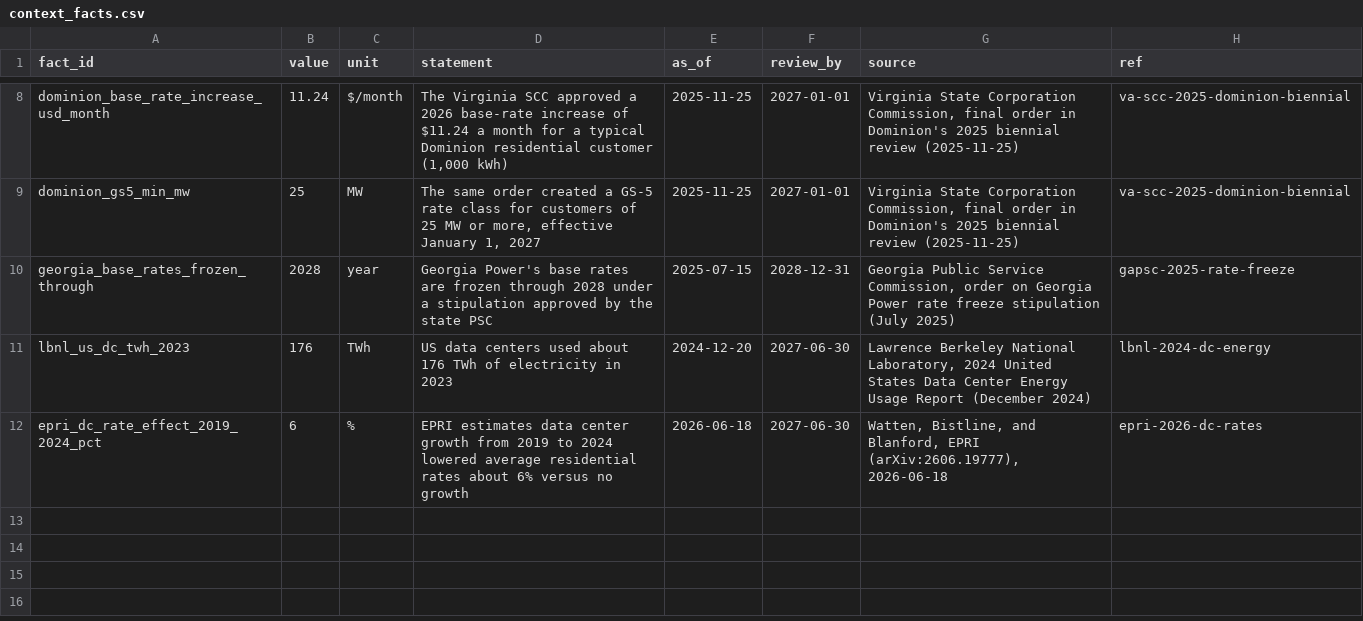
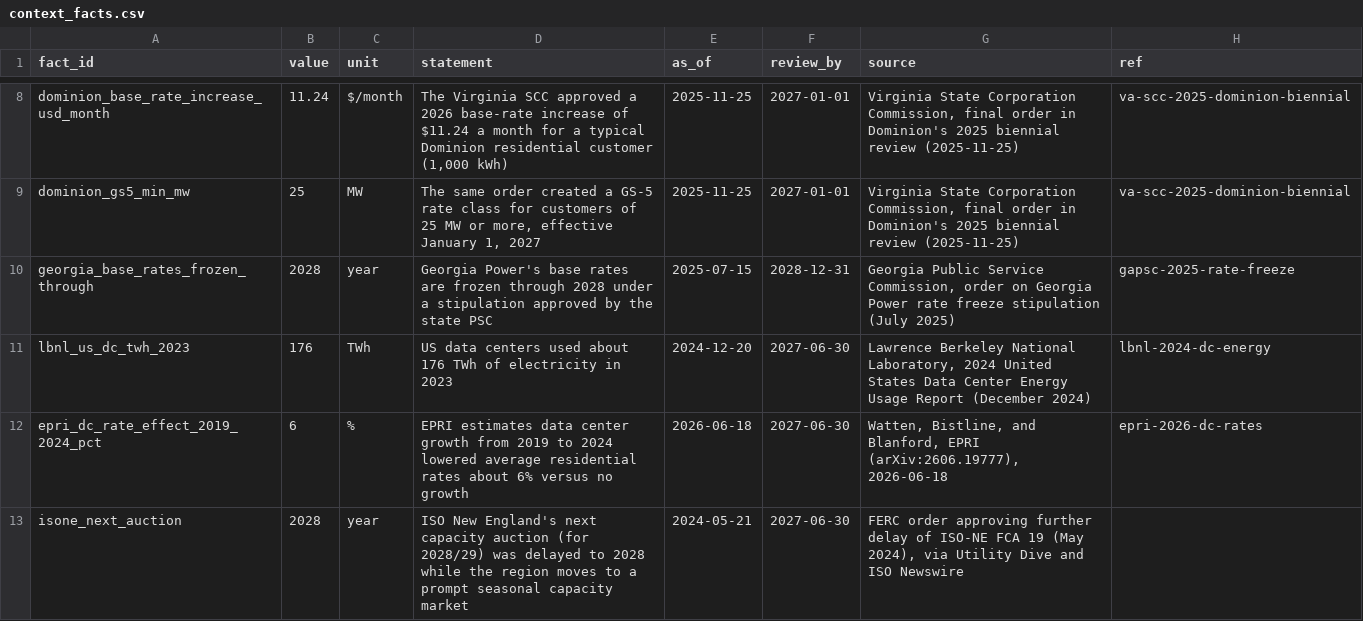
Before and after one commit to yottachem/grid-impact, a CSV file: reference/context_facts.csv, drawn as a sheet; only a part is shown, gaps mark what is left out.

```diff
--- a/reference/context_facts.csv
+++ b/reference/context_facts.csv
@@ -12 +12,2 @@ lbnl_us_dc_twh_2023,176,TWh,US data centers used about 176 TWh of electricity in
 epri_dc_rate_effect_2019_2024_pct,6,%,EPRI estimates data center growth from 2019 to 2024 lowered average residential rates about 6% versus no growth,2026-06-18,2027-06-30,"Watten, Bistline, and Blanford, EPRI (arXiv:2606.19777), 2026-06-18",epri-2026-dc-rates
+isone_next_auction,2028,year,ISO New England's next capacity auction (for 2028/29) was delayed to 2028 while the region moves to a prompt seasonal capacity market,2024-05-21,2027-06-30,"FERC order approving further delay of ISO-NE FCA 19 (May 2024), via Utility Dive and ISO Newswire",
```
Also changed, not shown: reference/capacity_auctions.csv, 15 other files.
